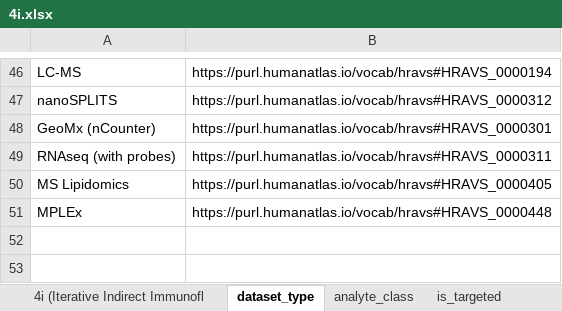
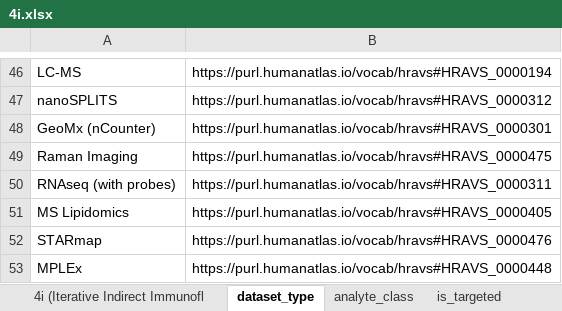
Before and after one commit to hubmapconsortium/dataset-metadata-spreadsheet, an Excel workbook: 4i/latest/4i.xlsx, sheet dataset_type, drawn as a sheet; only a part is shown, gaps mark what is left out; values as stored, in another font and other column widths than the file's, no borders; the diff names each change by its address in the sheet, - before the commit and + after, or states it on an @@ line.

```diff
--- a/4i/latest/4i.xlsx (sheet dataset_type)
+++ b/4i/latest/4i.xlsx (sheet dataset_type)
+row 49: Raman Imaging | https://purl.humanatlas.io/vocab/hravs#HRAVS_0000475
+row 52: STARmap | https://purl.humanatlas.io/vocab/hravs#HRAVS_0000476
```
Also changed, not shown: sheet acquisition_instrument_model, sheet acquisition_instrument_vendor, sheet .metadata, 4i/v2.0.0/4i-v2.0.0.xlsx, 2 other files.
